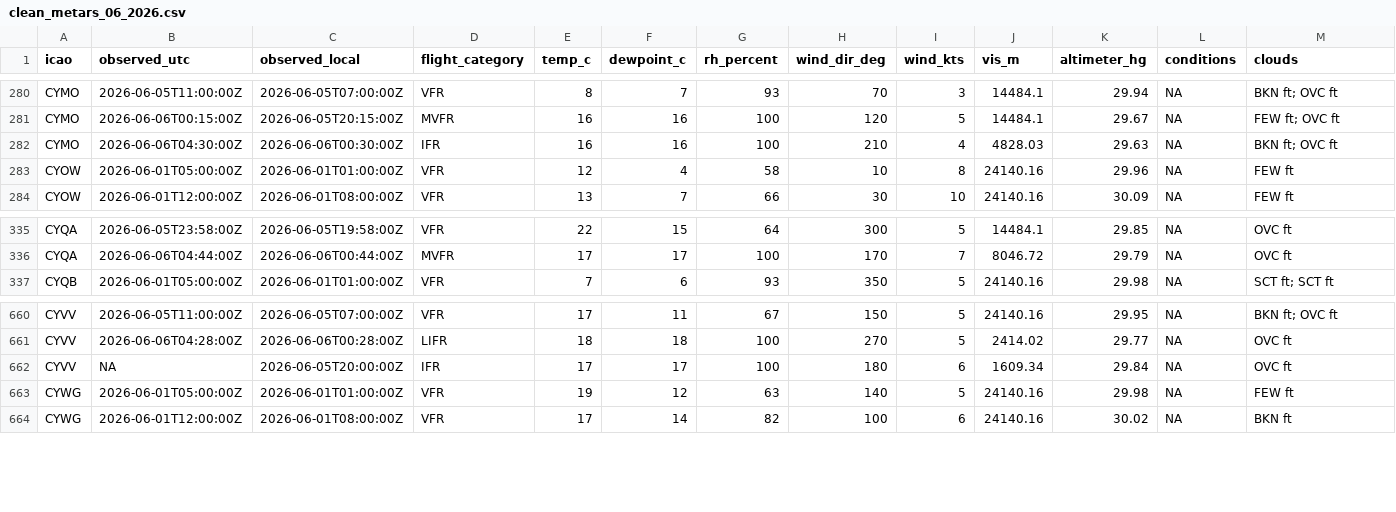
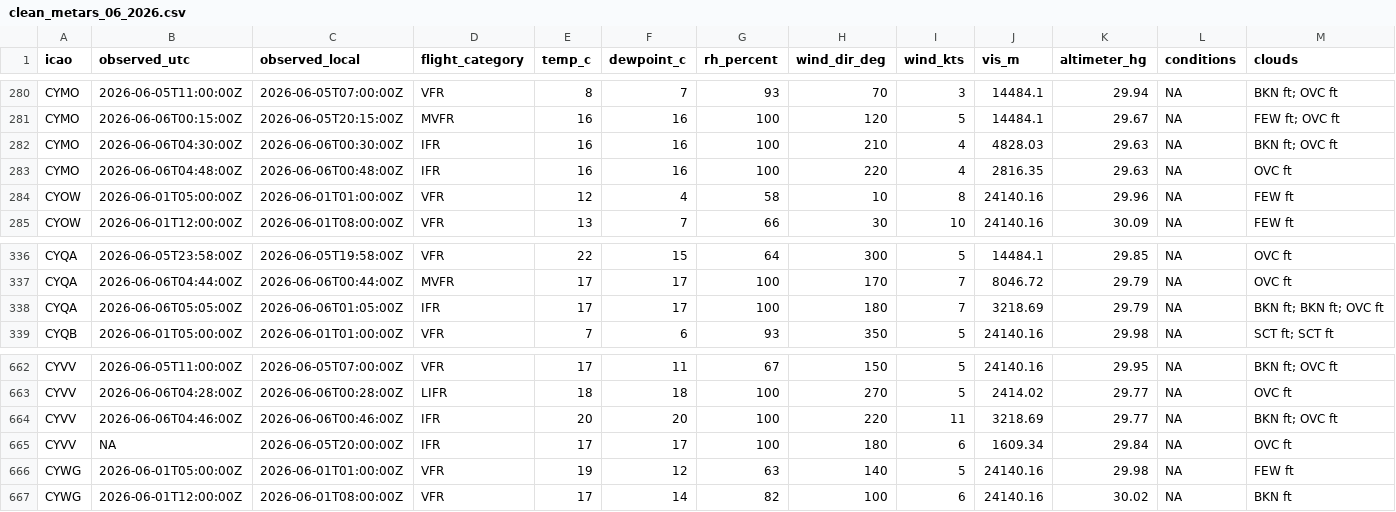
Before and after one commit to NoahCornish/Canada-Flight-Conditions-Research-Project, a CSV file: clean_metars_06_2026.csv, drawn as a sheet; only a part is shown, gaps mark what is left out; rows hold the shown columns only; the diff names each change by its address in the sheet, - before the commit and + after, or states it on an @@ line.

```diff
--- a/clean_metars_06_2026.csv
+++ b/clean_metars_06_2026.csv
+row 283: CYMO | 2026-06-06T04:48:00Z | 2026-06-06T00:48:00Z | IFR | 16 | 16 | 100 | 220 | 4 | 2816.35 | 29.63 | NA | OVC ft
+row 338: CYQA | 2026-06-06T05:05:00Z | 2026-06-06T01:05:00Z | IFR | 17 | 17 | 100 | 180 | 7 | 3218.69 | 29.79 | NA | BKN ft; BKN ft; OVC ft
+row 664: CYVV | 2026-06-06T04:46:00Z | 2026-06-06T00:46:00Z | IFR | 20 | 20 | 100 | 220 | 11 | 3218.69 | 29.77 | NA | BKN ft; OVC ft
```
Also changed, not shown: 3 other files.
